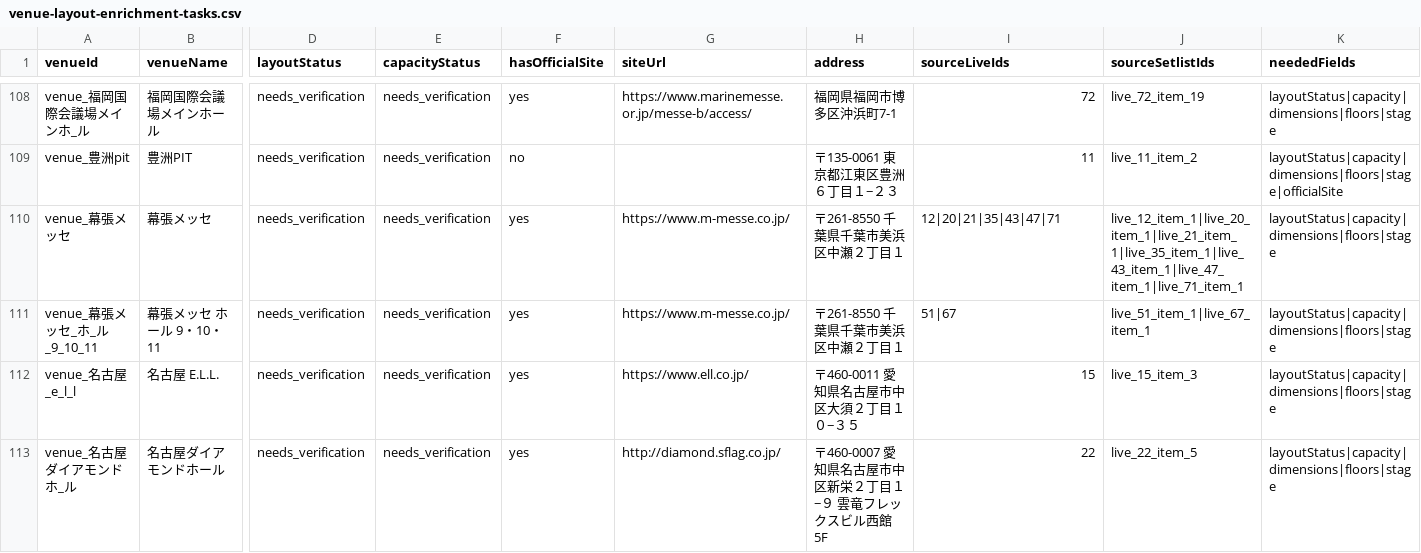
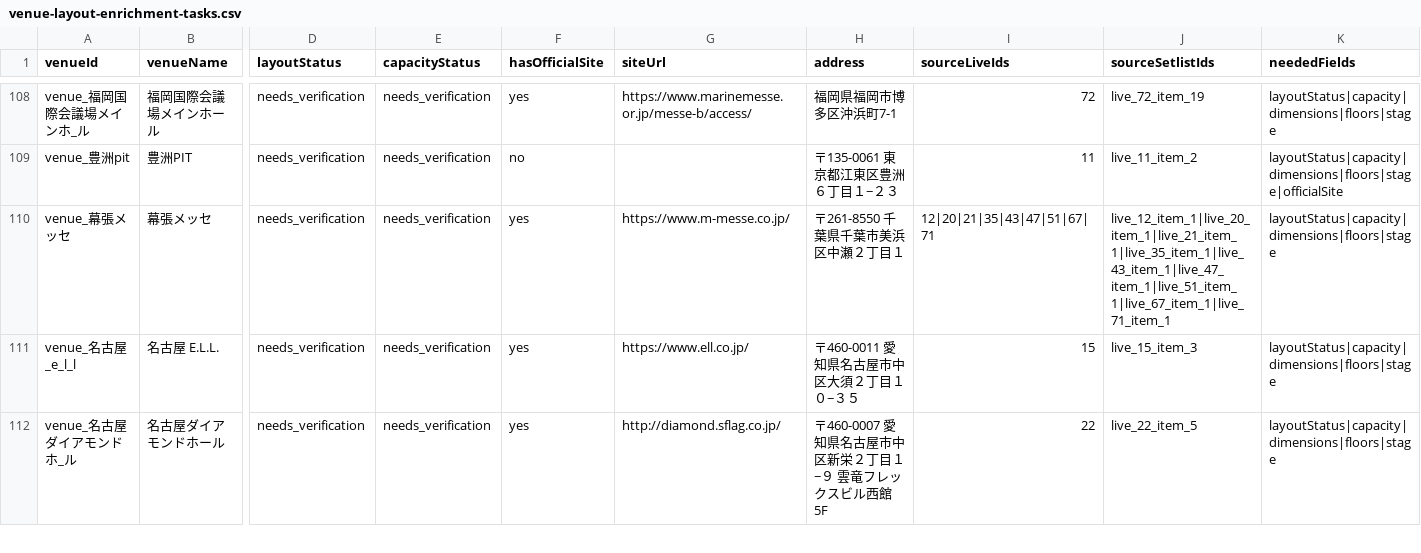
Before and after one commit to twilightdve/reol, a CSV file: relive/generated/reports/venue-layout-enrichment-tasks.csv, drawn as a sheet; only a part is shown, gaps mark what is left out; rows hold the shown columns only; the diff names each change by its address in the sheet, - before the commit and + after, or states it on an @@ line.

```diff
--- a/relive/generated/reports/venue-layout-enrichment-tasks.csv
+++ b/relive/generated/reports/venue-layout-enrichment-tasks.csv
-I110 (sourceLiveIds): 12|20|21|35|43|47|71
+I110 (sourceLiveIds): 12|20|21|35|43|47|51|67|71
-J110 (sourceSetlistIds): live_12_item_1|live_20_item_1|live_21_item_1|live_35_item_1|live_43_item_1|live_47_item_1|live_71_item_1
+J110 (sourceSetlistIds): live_12_item_1|live_20_item_1|live_21_item_1|live_35_item_1|live_43_item_1|live_47_item_1|live_51_item_1|live_67_item_1|live_71_item_1
-row 111: venue_幕張メッセ_ホ_ル_9_10_11 | 幕張メッセ ホール 9・10・11 | needs_verification | needs_verification | yes | https://www.m-messe.co.jp/ | 〒261-8550 千葉県千葉市美浜区中瀬２丁目１ | 51|67 | live_51_item_1|live_67_item_1 | layoutStatus|capacity|dimensions|floors|stage
```
Also changed, not shown: relive/generated/reports/venue-enrichment-tasks.csv, 17 other files.
